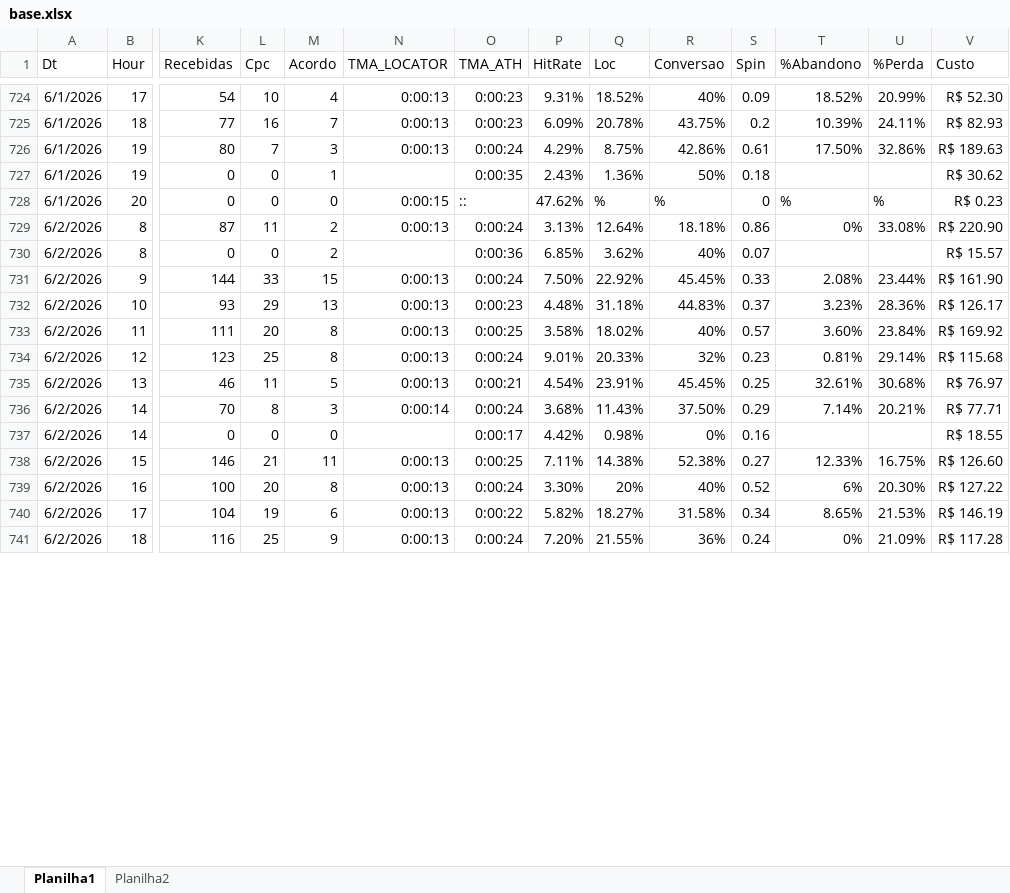
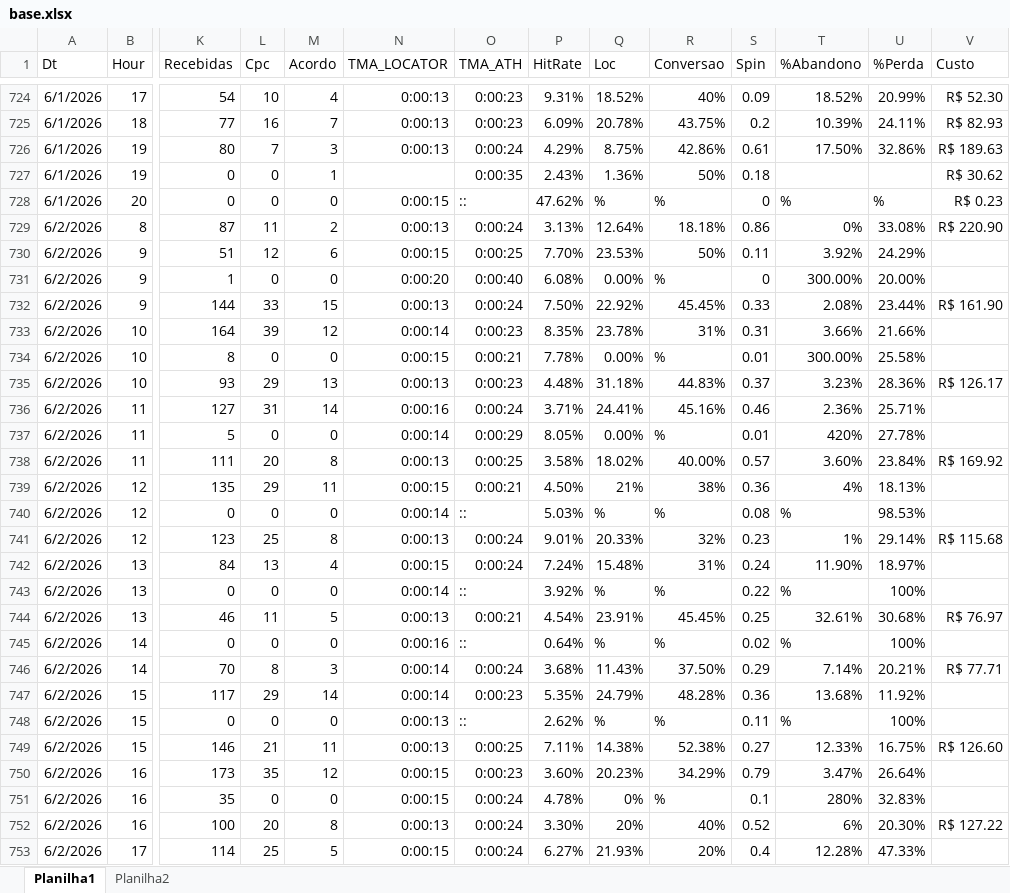
Before and after one commit to kikosouza159-afk/OSPDataCommandCenter, an Excel workbook: data/base.xlsx, sheet Planilha1, drawn as a sheet; only a part is shown, gaps mark what is left out; the shorter side is filled out with more unchanged rows; values as stored, in another font and other column widths than the file's, no borders; removed rows and columns are numbered as before the commit, all else as after; rows hold the shown columns only; the diff covers the shown part only; the diff names each change by its address in the sheet, - before the commit and + after, or states it on an @@ line.

```diff
--- a/data/base.xlsx (sheet Planilha1)
+++ b/data/base.xlsx (sheet Planilha1)
-row 730: 6/2/2026 | 8 | 0 | 0 | 2 |  | 0:00:36 | 6.85% | 3.62% | 40% | 0.07 |  |  | R$ 15.57
+row 730: 6/2/2026 | 9 | 51 | 12 | 6 | 0:00:15 | 0:00:25 | 7.70% | 23.53% | 50% | 0.11 | 3.92% | 24.29%
+row 731: 6/2/2026 | 9 | 1 | 0 | 0 | 0:00:20 | 0:00:40 | 6.08% | 0.00% | % | 0 | 300.00% | 20.00%
+row 733: 6/2/2026 | 10 | 164 | 39 | 12 | 0:00:14 | 0:00:23 | 8.35% | 23.78% | 31% | 0.31 | 3.66% | 21.66%
+row 734: 6/2/2026 | 10 | 8 | 0 | 0 | 0:00:15 | 0:00:21 | 7.78% | 0.00% | % | 0.01 | 300.00% | 25.58%
+row 736: 6/2/2026 | 11 | 127 | 31 | 14 | 0:00:16 | 0:00:24 | 3.71% | 24.41% | 45.16% | 0.46 | 2.36% | 25.71%
+row 737: 6/2/2026 | 11 | 5 | 0 | 0 | 0:00:14 | 0:00:29 | 8.05% | 0.00% | % | 0.01 | 420% | 27.78%
-R738 (Conversao): 40%
+R738 (Conversao): 40.00%
+row 739: 6/2/2026 | 12 | 135 | 29 | 11 | 0:00:15 | 0:00:21 | 4.50% | 21% | 38% | 0.36 | 4% | 18.13%
+row 740: 6/2/2026 | 12 | 0 | 0 | 0 | 0:00:14 | :: | 5.03% | % | % | 0.08 | % | 98.53%
-T741 (%Abandono): 0.81%
+T741 (%Abandono): 1%
+row 742: 6/2/2026 | 13 | 84 | 13 | 4 | 0:00:15 | 0:00:24 | 7.24% | 15.48% | 31% | 0.24 | 11.90% | 18.97%
+row 743: 6/2/2026 | 13 | 0 | 0 | 0 | 0:00:14 | :: | 3.92% | % | % | 0.22 | % | 100%
+row 745: 6/2/2026 | 14 | 0 | 0 | 0 | 0:00:16 | :: | 0.64% | % | % | 0.02 | % | 100%
-row 737: 6/2/2026 | 14 | 0 | 0 | 0 |  | 0:00:17 | 4.42% | 0.98% | 0% | 0.16 |  |  | R$ 18.55
+row 747: 6/2/2026 | 15 | 117 | 29 | 14 | 0:00:14 | 0:00:23 | 5.35% | 24.79% | 48.28% | 0.36 | 13.68% | 11.92%
+row 748: 6/2/2026 | 15 | 0 | 0 | 0 | 0:00:13 | :: | 2.62% | % | % | 0.11 | % | 100%
+row 750: 6/2/2026 | 16 | 173 | 35 | 12 | 0:00:15 | 0:00:23 | 3.60% | 20.23% | 34.29% | 0.79 | 3.47% | 26.64%
+row 751: 6/2/2026 | 16 | 35 | 0 | 0 | 0:00:15 | 0:00:24 | 4.78% | 0% | % | 0.1 | 280% | 32.83%
+row 753: 6/2/2026 | 17 | 114 | 25 | 5 | 0:00:15 | 0:00:24 | 6.27% | 21.93% | 20% | 0.4 | 12.28% | 47.33%
```
Also changed, not shown: 6 added rows, 1 removed row and 14 edited cells elsewhere in this sheet, sheet Planilha2.
